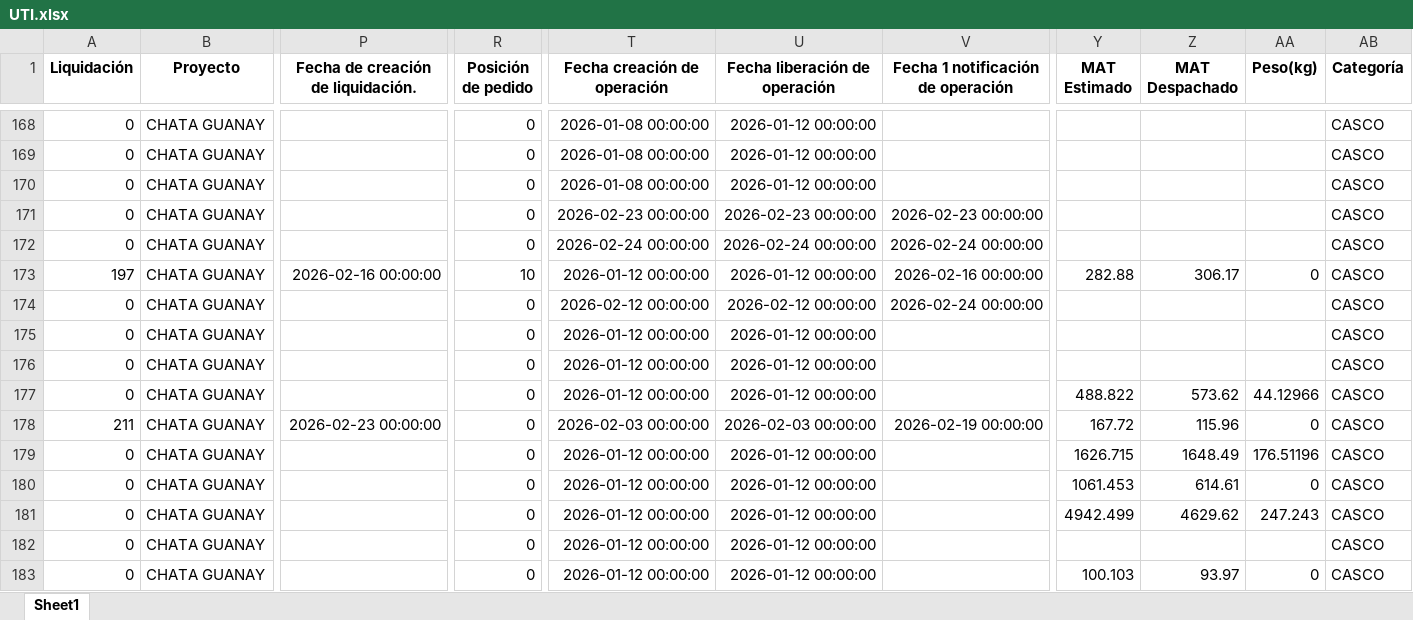
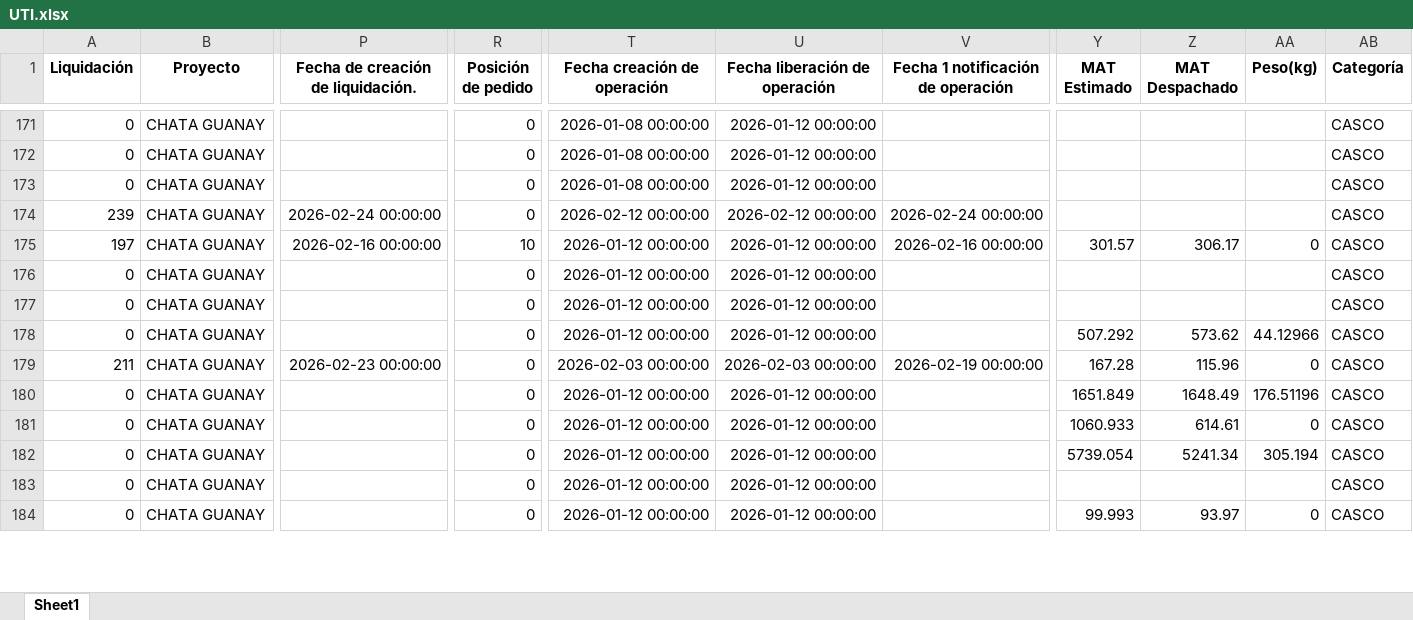
Before and after one commit to ProyectosAstillero/Astillero, an Excel workbook: 2026-1/UTI.xlsx, sheet Sheet1, drawn as a sheet; only a part is shown, gaps mark what is left out; values as stored, in another font and other column widths than the file's, no borders; removed rows and columns are numbered as before the commit, all else as after; rows hold the shown columns only; the diff covers the shown part only; the diff names each change by its address in the sheet, - before the commit and + after, or states it on an @@ line.

```diff
--- a/2026-1/UTI.xlsx (sheet Sheet1)
+++ b/2026-1/UTI.xlsx (sheet Sheet1)
-row 171: 0 | CHATA GUANAY |  | 0 | 2026-02-23 00:00:00 | 2026-02-23 00:00:00 | 2026-02-23 00:00:00 |  |  |  | CASCO
-row 172: 0 | CHATA GUANAY |  | 0 | 2026-02-24 00:00:00 | 2026-02-24 00:00:00 | 2026-02-24 00:00:00 |  |  |  | CASCO
+row 174: 239 | CHATA GUANAY | 2026-02-24 00:00:00 | 0 | 2026-02-12 00:00:00 | 2026-02-12 00:00:00 | 2026-02-24 00:00:00 |  |  |  | CASCO
-Y175 (MAT Estimado): 282.88
+Y175 (MAT Estimado): 301.57
-row 174: 0 | CHATA GUANAY |  | 0 | 2026-02-12 00:00:00 | 2026-02-12 00:00:00 | 2026-02-24 00:00:00 |  |  |  | CASCO
-Y178 (MAT Estimado): 488.822
+Y178 (MAT Estimado): 507.292
-Y179 (MAT Estimado): 167.72
+Y179 (MAT Estimado): 167.28
-Y180 (MAT Estimado): 1626.715
+Y180 (MAT Estimado): 1651.849
-Y181 (MAT Estimado): 1061.453
+Y181 (MAT Estimado): 1060.933
-Y182 (MAT Estimado): 4942.499
+Y182 (MAT Estimado): 5739.054
-Z182 (MAT Despachado): 4629.62
+Z182 (MAT Despachado): 5241.34
-AA182 (Peso(kg)): 247.243
+AA182 (Peso(kg)): 305.194
-Y184 (MAT Estimado): 100.103
+Y184 (MAT Estimado): 99.993
```
Also changed, not shown: 26 added rows, 20 removed rows and 272 edited cells elsewhere in this sheet, 2026-1/REDI.xlsx.
